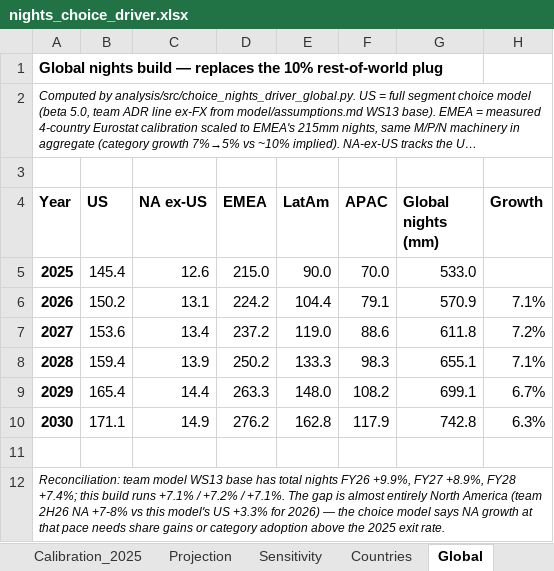
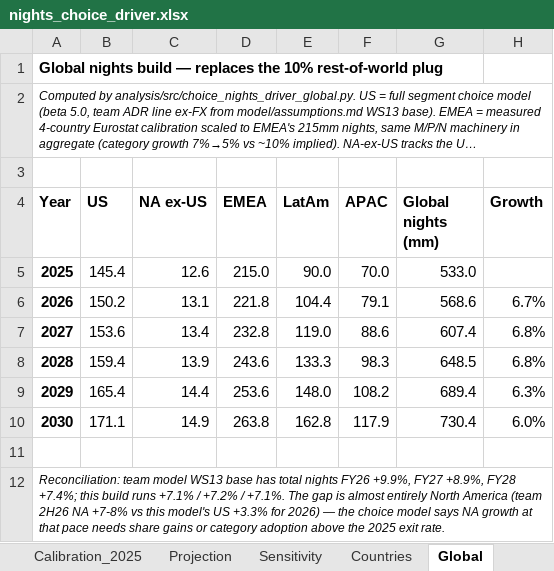
Before and after one commit to Kaenyne/Citadel-ABNB, an Excel workbook: docs/nights_choice_driver.xlsx, sheet Global, drawn as a sheet; long unchanged cells end in …; values as stored, in another font and other column widths than the file's, no borders; the diff names each change by its address in the sheet, - before the commit and + after, or states it on an @@ line.

```diff
--- a/docs/nights_choice_driver.xlsx (sheet Global)
+++ b/docs/nights_choice_driver.xlsx (sheet Global)
-D6 (EMEA): 224.2
+D6 (EMEA): 221.8
-G6 (Global nights (mm)): 570.9
+G6 (Global nights (mm)): 568.6
-H6 (Growth): 7.1%
+H6 (Growth): 6.7%
-D7 (EMEA): 237.2
+D7 (EMEA): 232.8
-G7 (Global nights (mm)): 611.8
+G7 (Global nights (mm)): 607.4
-H7 (Growth): 7.2%
+H7 (Growth): 6.8%
-D8 (EMEA): 250.2
+D8 (EMEA): 243.6
-G8 (Global nights (mm)): 655.1
+G8 (Global nights (mm)): 648.5
-H8 (Growth): 7.1%
+H8 (Growth): 6.8%
-D9 (EMEA): 263.3
+D9 (EMEA): 253.6
-G9 (Global nights (mm)): 699.1
+G9 (Global nights (mm)): 689.4
-H9 (Growth): 6.7%
+H9 (Growth): 6.3%
-D10 (EMEA): 276.2
+D10 (EMEA): 263.8
-G10 (Global nights (mm)): 742.8
+G10 (Global nights (mm)): 730.4
-H10 (Growth): 6.3%
+H10 (Growth): 6.0%
```
Also changed, not shown: sheet Projection, sheet Inputs, 6 other files.
